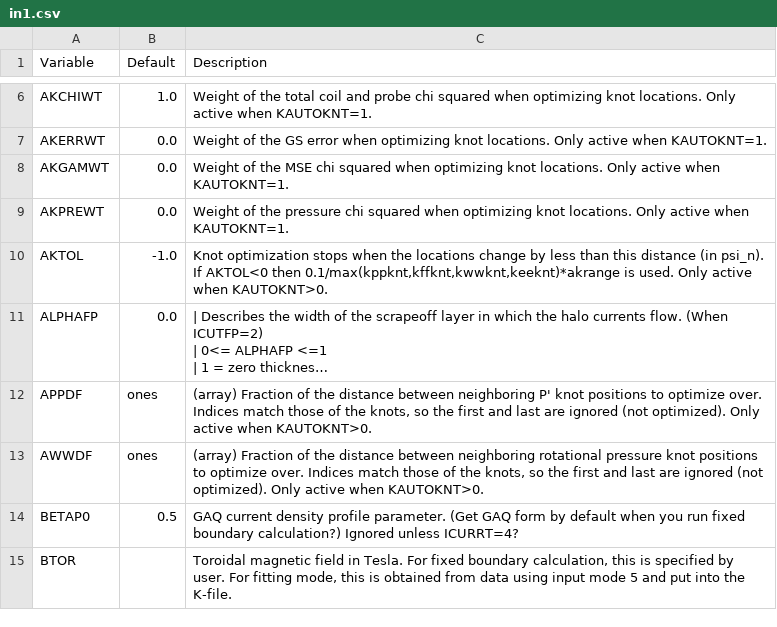
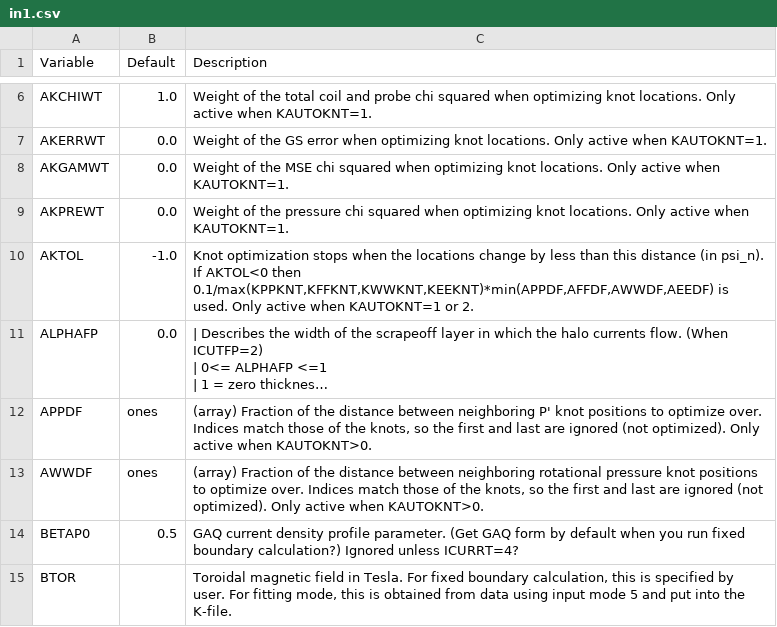
Before and after one commit to gafusion/EFIT, a CSV file: docs/tables/in1.csv, drawn as a sheet; only a part is shown, gaps mark what is left out; long unchanged cells end in …; the diff names each change by its address in the sheet, - before the commit and + after, or states it on an @@ line.

Commit message:
Documentation fix
The description of AKTOL needed to be updated to match recent changes
in the knot optimization methods.

```diff
--- a/docs/tables/in1.csv
+++ b/docs/tables/in1.csv
-C10 (Description): …AKTOL<0 then 0.1/max(kppknt,kffknt,kwwknt,keeknt)*akrange is used. Only active when KAUTOKNT>0.
+C10 (Description): …AKTOL<0 then 0.1/max(KPPKNT,KFFKNT,KWWKNT,KEEKNT)*min(APPDF,AFFDF,AWWDF,AEEDF) is used. Only active when KAUTOKNT=1 or 2.
```
